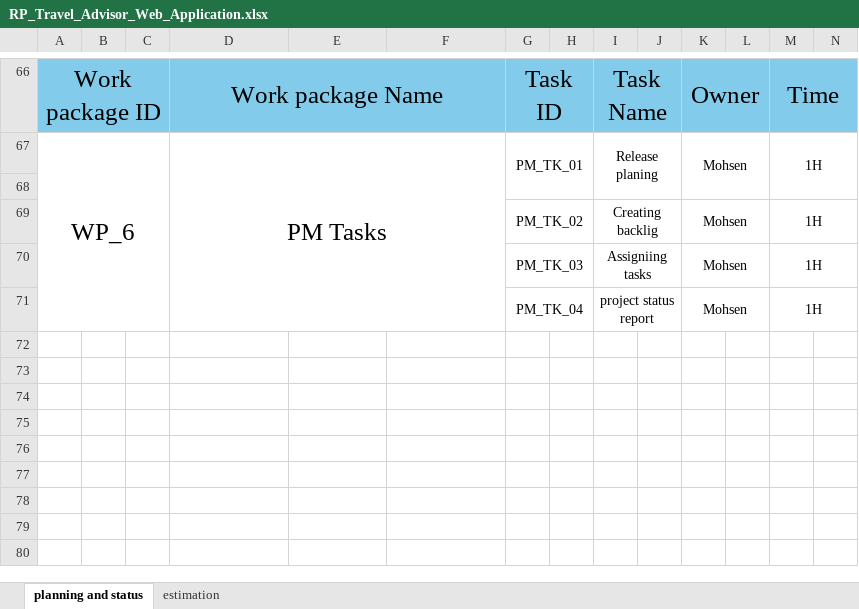
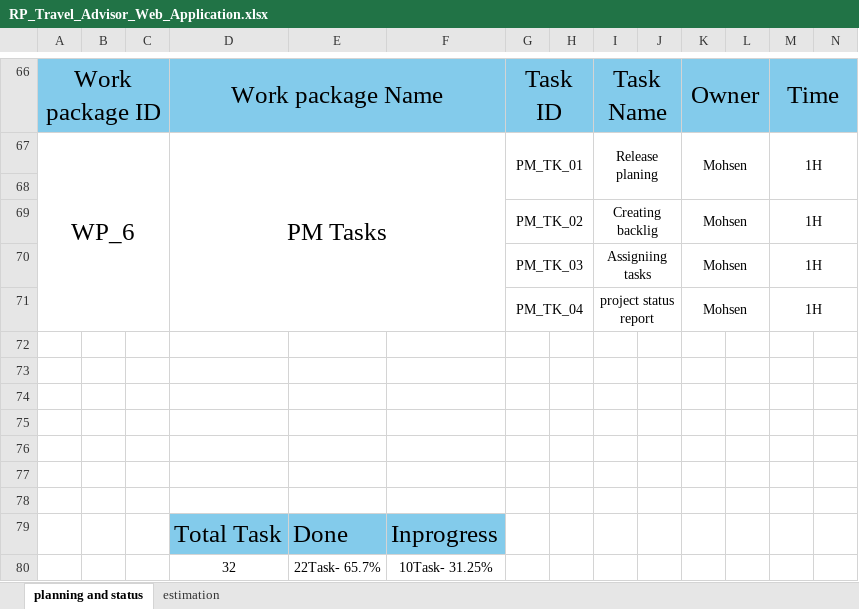
Before and after one commit to Mohamed-Mohsen98/Travel-Advisor-Web-Application, an Excel workbook: PMP/Release Planning/RP_Travel_Advisor_Web_Application.xlsx, sheet planning and status, drawn as a sheet; only a part is shown, gaps mark what is left out; values as stored, in another font and other column widths than the file's, no borders; rows hold the shown columns only; the diff names each change by its address in the sheet, - before the commit and + after, or states it on an @@ line.

Commit message:
Realease Planning V1.1

```diff
--- a/PMP/Release Planning/RP_Travel_Advisor_Web_Application.xlsx (sheet planning and status)
+++ b/PMP/Release Planning/RP_Travel_Advisor_Web_Application.xlsx (sheet planning and status)
+row 72: (empty)
+row 73: (empty)
+row 74: (empty)
+row 75: (empty)
+row 76: (empty)
+row 77: (empty)
+row 78: (empty)
+row 79:  |  |  | Total Task | Done | Inprogress
+row 80:  |  |  | 32 | 22Task- 65.7% | 10Task- 31.25%
```
